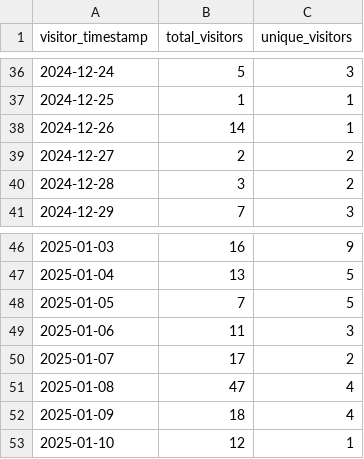
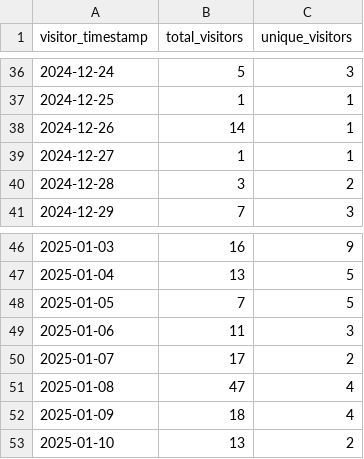
Before and after one commit to ionutms/clones_monitor, a CSV file: visitors_history.csv, drawn as a sheet; only a part is shown, gaps mark what is left out.

```diff
--- a/visitors_history.csv
+++ b/visitors_history.csv
@@ -38,3 +38,3 @@ visitor_timestamp,total_visitors,unique_visitors
 "2024-12-26",14,1
-"2024-12-27",2,2
+"2024-12-27",1,1
 "2024-12-28",3,2
@@ -52,2 +52,2 @@ visitor_timestamp,total_visitors,unique_visitors
 "2025-01-09",18,4
-"2025-01-10",12,1
+"2025-01-10",13,2
```
Also changed, not shown: clones_history.csv, 1 other file.
